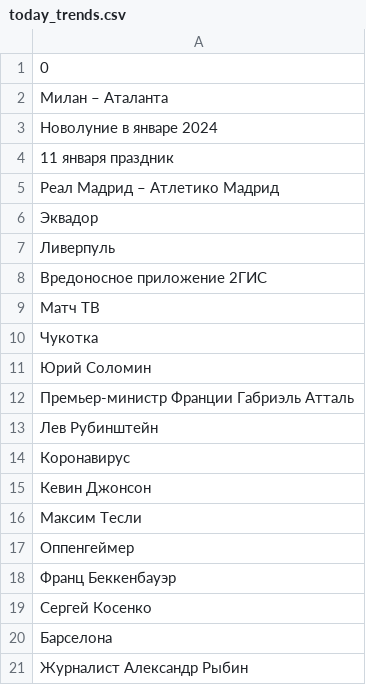
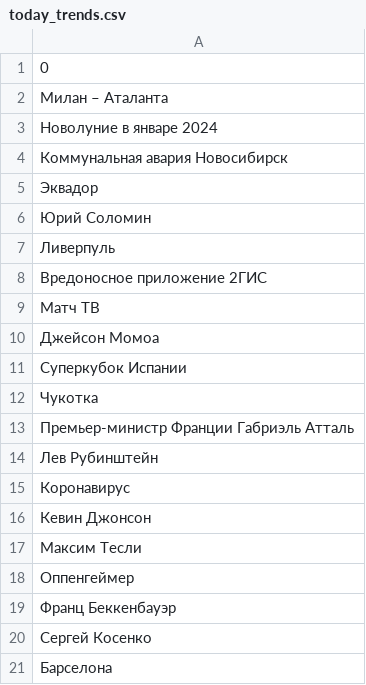
Before and after one commit to kupletist/seo, a CSV file: today_trends.csv, drawn as a sheet.

Commit message:
Добавлены файлы today_trends.csv / realtime_trends.csv

```diff
--- a/today_trends.csv
+++ b/today_trends.csv
@@ -3,5 +3,5 @@
 Новолуние в январе 2024
-11 января праздник
-Реал Мадрид – Атлетико Мадрид
+Коммунальная авария Новосибирск
 Эквадор
+Юрий Соломин
 Ливерпуль
@@ -9,4 +9,5 @@
 Матч ТВ
+Джейсон Момоа
+Суперкубок Испании
 Чукотка
-Юрий Соломин
 Премьер-министр Франции Габриэль Атталь
@@ -20,2 +21 @@
 Барселона
-Журналист Александр Рыбин
```
Also changed, not shown: realtime_trends.csv.
